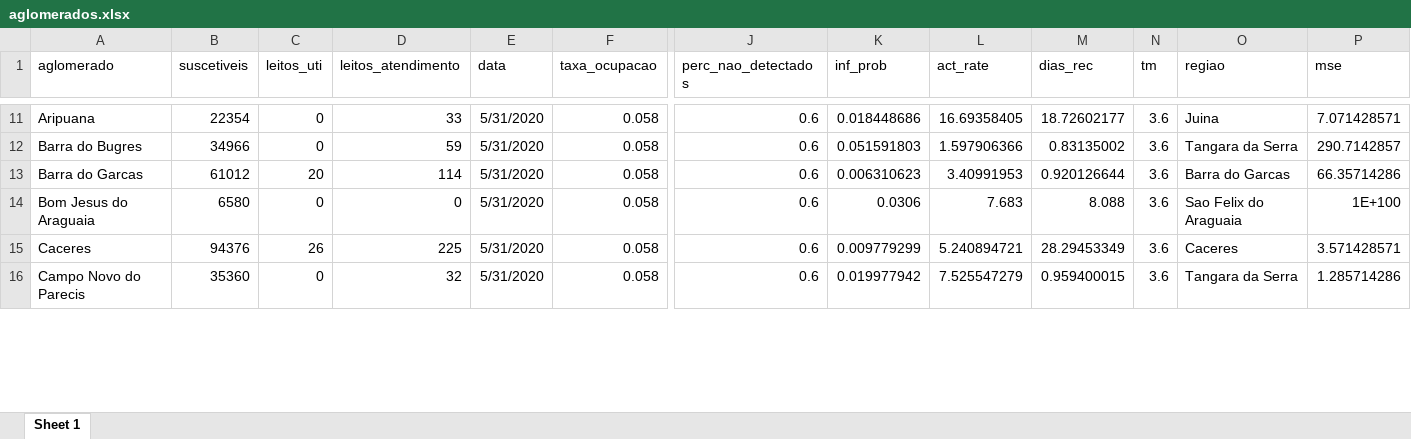
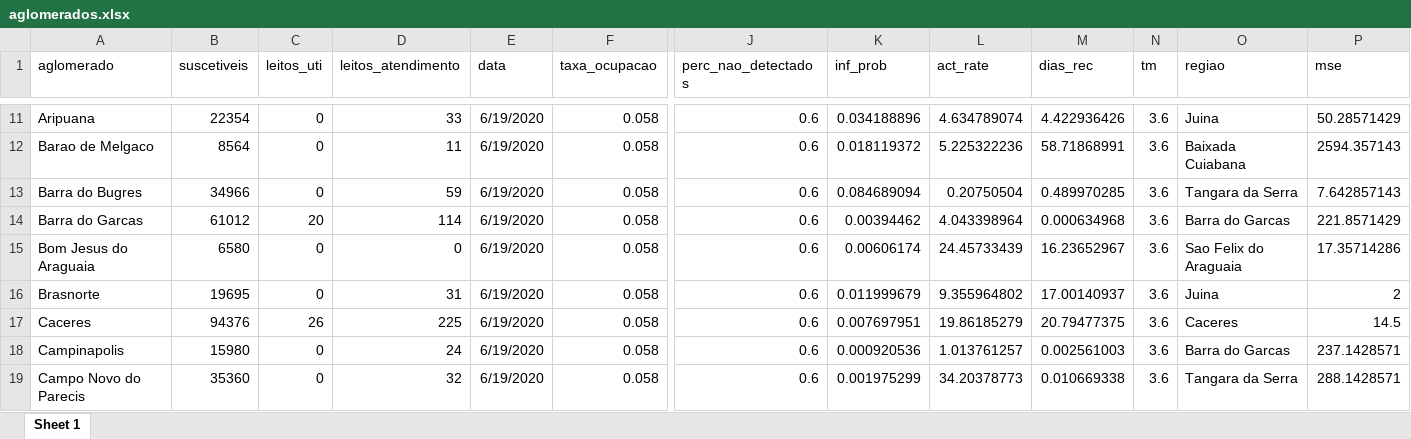
Before and after one commit to demusis/covid19_mt, an Excel workbook: aglomerados.xlsx, sheet Sheet 1, drawn as a sheet; only a part is shown, gaps mark what is left out; values as stored, in another font and other column widths than the file's, no borders; addresses are those after the commit; rows hold the shown columns only; the diff covers the shown part only; the diff names each change by its address in the sheet, - before the commit and + after, or states it on an @@ line.

```diff
--- a/aglomerados.xlsx (sheet Sheet 1)
+++ b/aglomerados.xlsx (sheet Sheet 1)
-E11 (data): 5/31/2020
+E11 (data): 6/19/2020
-K11 (inf_prob): 0.018448686
+K11 (inf_prob): 0.034188896
-L11 (act_rate): 16.69358405
+L11 (act_rate): 4.634789074
-M11 (dias_rec): 18.72602177
+M11 (dias_rec): 4.422936426
-P11 (mse): 7.071428571
+P11 (mse): 50.28571429
+row 12: Barao de Melgaco | 8564 | 0 | 11 | 6/19/2020 | 0.058 | 0.6 | 0.018119372 | 5.225322236 | 58.71868991 | 3.6 | Baixada Cuiabana | 2594.357143
-E13:E15 (data): 5/31/2020
+E13:E15 (data): 6/19/2020
-K13 (inf_prob): 0.051591803
+K13 (inf_prob): 0.084689094
-L13 (act_rate): 1.597906366
+L13 (act_rate): 0.20750504
-M13 (dias_rec): 0.83135002
+M13 (dias_rec): 0.489970285
-P13 (mse): 290.7142857
+P13 (mse): 7.642857143
-K14 (inf_prob): 0.006310623
+K14 (inf_prob): 0.00394462
-L14 (act_rate): 3.40991953
+L14 (act_rate): 4.043398964
-M14 (dias_rec): 0.920126644
+M14 (dias_rec): 0.000634968
-P14 (mse): 66.35714286
+P14 (mse): 221.8571429
-K15 (inf_prob): 0.0306
+K15 (inf_prob): 0.00606174
-L15 (act_rate): 7.683
+L15 (act_rate): 24.45733439
-M15 (dias_rec): 8.088
+M15 (dias_rec): 16.23652967
-P15 (mse): 1E+100
+P15 (mse): 17.35714286
+row 16: Brasnorte | 19695 | 0 | 31 | 6/19/2020 | 0.058 | 0.6 | 0.011999679 | 9.355964802 | 17.00140937 | 3.6 | Juina | 2
-E17 (data): 5/31/2020
+E17 (data): 6/19/2020
-K17 (inf_prob): 0.009779299
+K17 (inf_prob): 0.007697951
-L17 (act_rate): 5.240894721
+L17 (act_rate): 19.86185279
-M17 (dias_rec): 28.29453349
+M17 (dias_rec): 20.79477375
-P17 (mse): 3.571428571
+P17 (mse): 14.5
+row 18: Campinapolis | 15980 | 0 | 24 | 6/19/2020 | 0.058 | 0.6 | 0.000920536 | 1.013761257 | 0.002561003 | 3.6 | Barra do Garcas | 237.1428571
-E19 (data): 5/31/2020
+E19 (data): 6/19/2020
-K19 (inf_prob): 0.019977942
+K19 (inf_prob): 0.001975299
-L19 (act_rate): 7.525547279
+L19 (act_rate): 34.20378773
-M19 (dias_rec): 0.959400015
+M19 (dias_rec): 0.010669338
-P19 (mse): 1.285714286
+P19 (mse): 288.1428571
```
Also changed, not shown: 27 added rows and 346 edited cells elsewhere in this sheet, evolucao_ers.xlsx, mato_grosso.xlsx, 52 other files.
